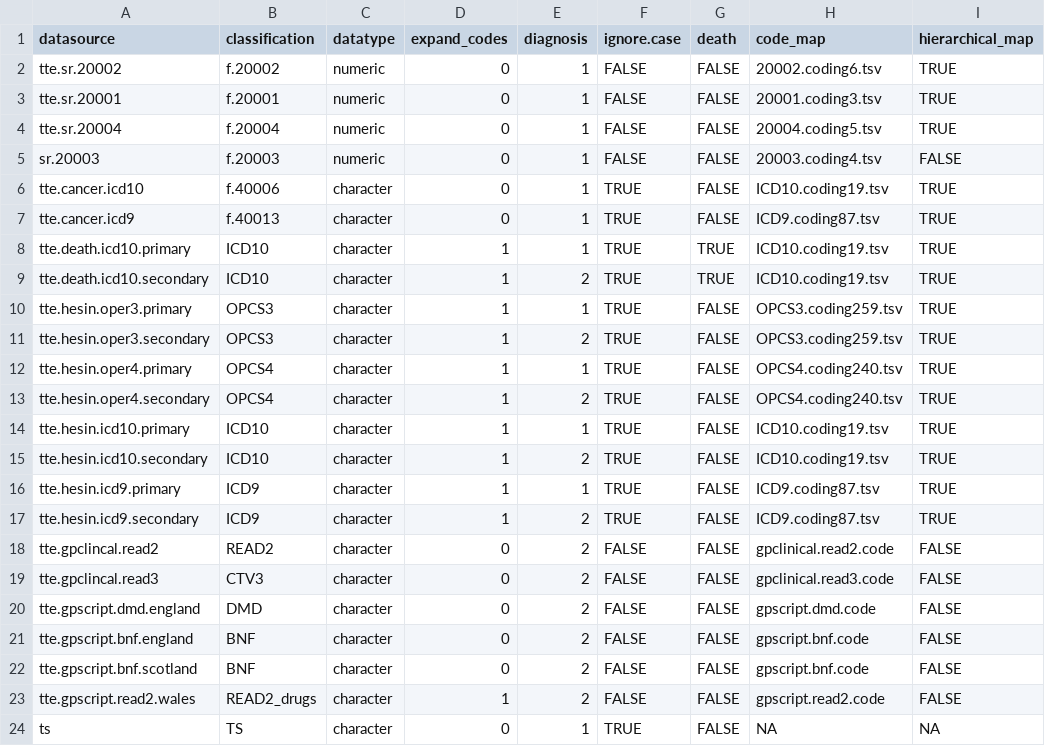
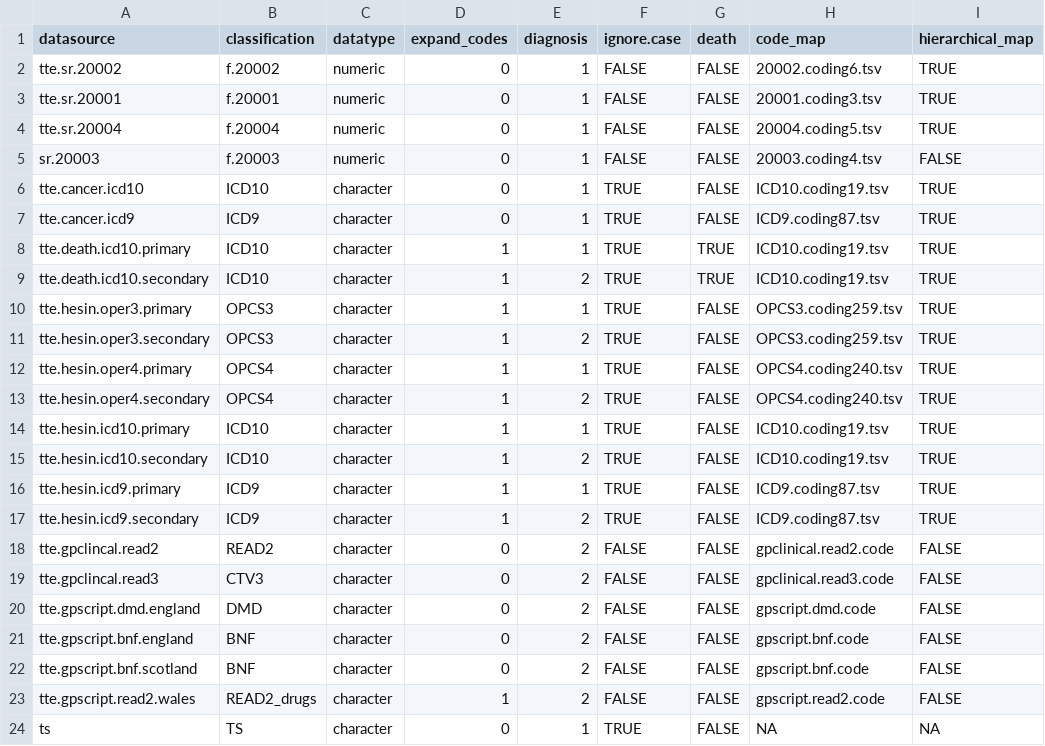
Before and after one commit to niekverw/ukbpheno, a TSV file: data_files/data.settings.tsv, drawn as a sheet; only a part is shown; the diff names each change by its address in the sheet, - before the commit and + after, or states it on an @@ line.

Commit message:
an auxiliary to check if the codes in definition table are present in the corresponding code files

```diff
--- a/data_files/data.settings.tsv
+++ b/data_files/data.settings.tsv
-B6 (classification): f.40006
+B6 (classification): ICD10
-B7 (classification): f.40013
+B7 (classification): ICD9
```
Also changed, not shown: 6 other files.
